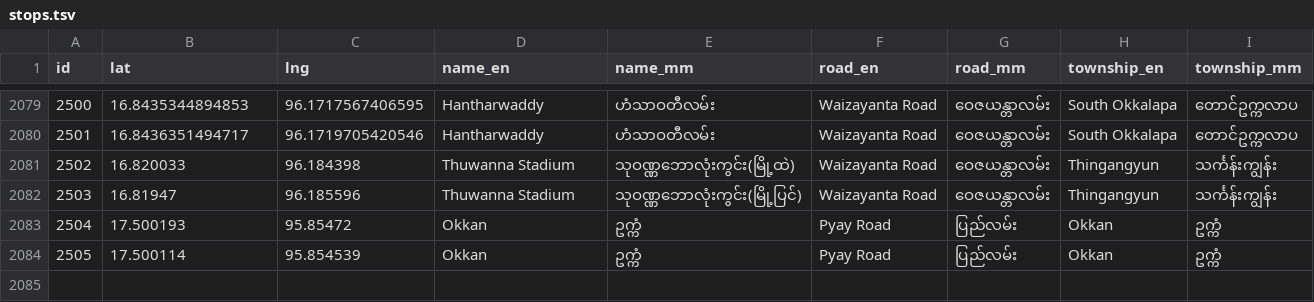
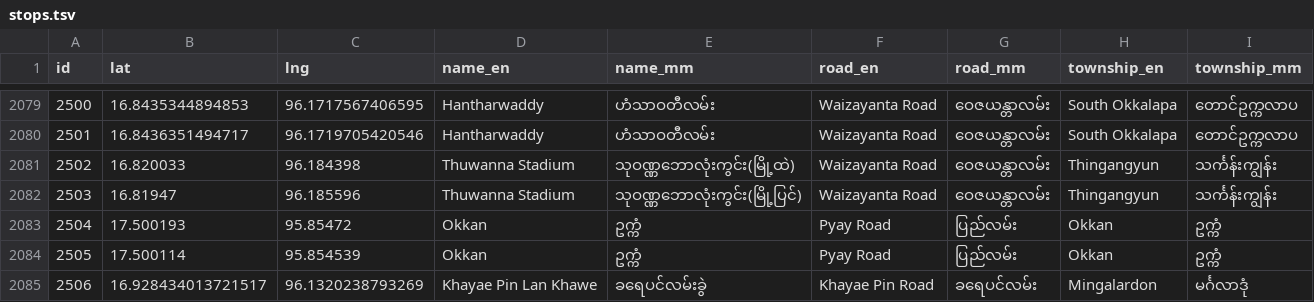
Before and after one commit to thantthet/YBS-Data, a TSV file: data/stops.tsv, drawn as a sheet; only a part is shown, gaps mark what is left out; the diff names each change by its address in the sheet, - before the commit and + after, or states it on an @@ line.

Commit message:
new [STOP]

```diff
--- a/data/stops.tsv
+++ b/data/stops.tsv
+row 2085: 2506 | 16.928434013721517 | 96.1320238793269 | Khayae Pin Lan Khawe | ခရေပင်လမ်းခွဲ | Khayae Pin Road | ခရေပင်လမ်း | Mingalardon | မင်္ဂလာဒုံ
```
